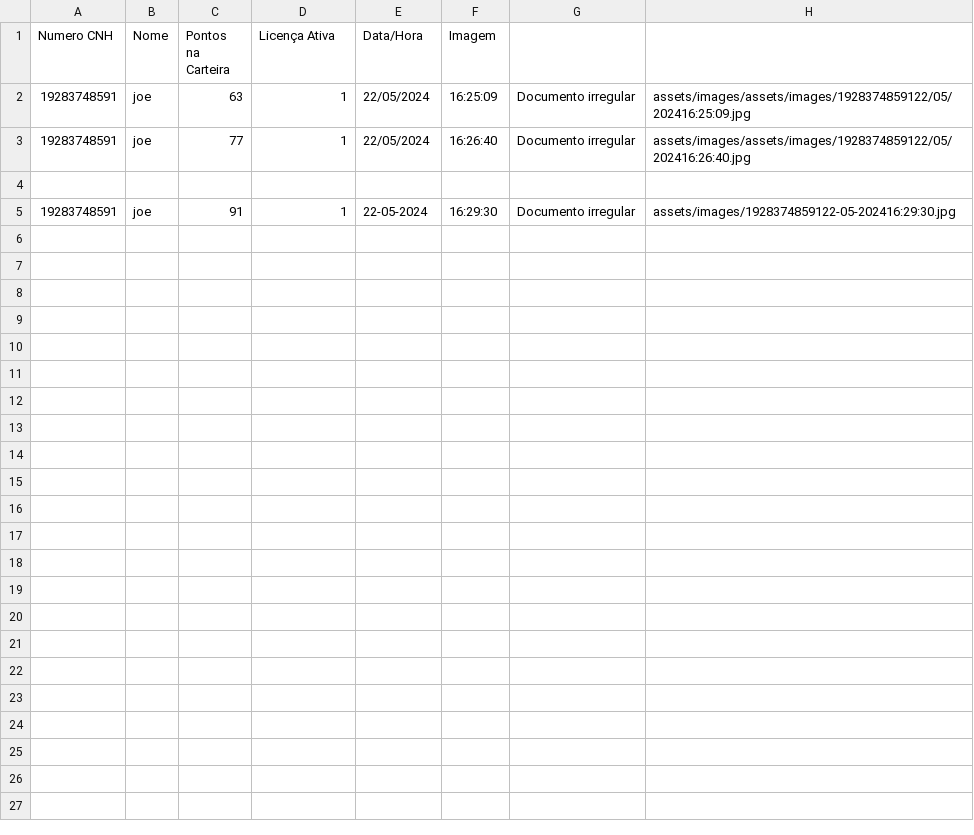
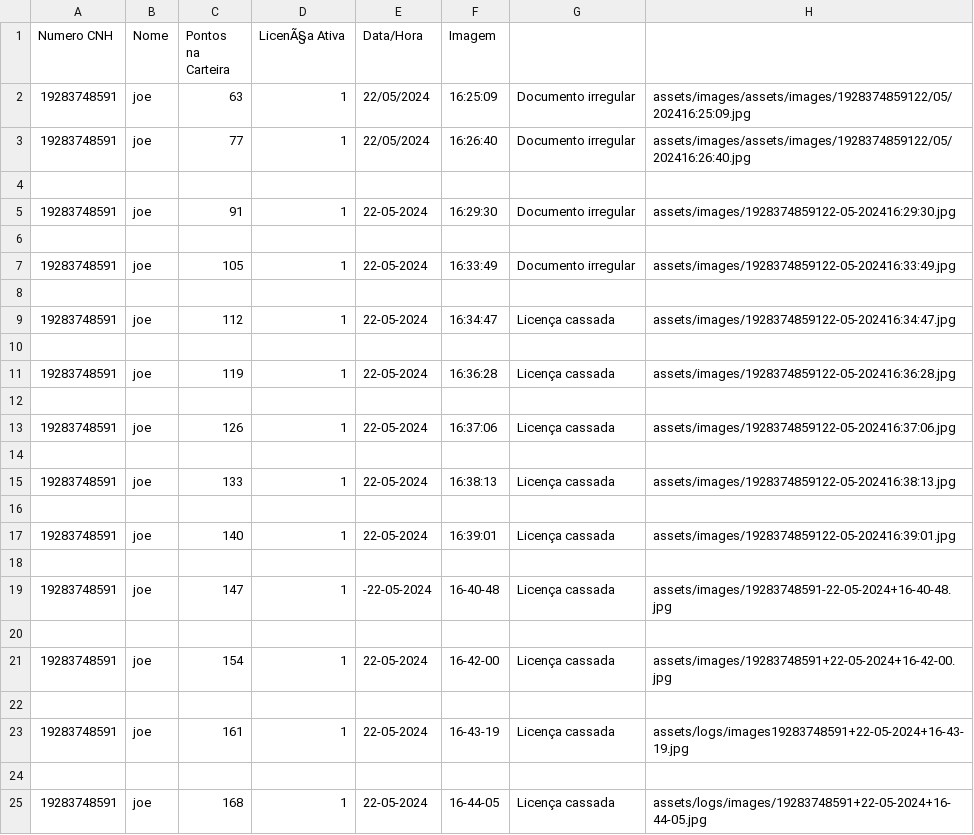
Before and after one commit to Pyyyter/AplicadorDeMultaIPVA, a CSV file: assets/logs/log.csv, drawn as a sheet; the diff names each change by its address in the sheet, - before the commit and + after, or states it on an @@ line.

```diff
--- a/assets/logs/log.csv
+++ b/assets/logs/log.csv
-D1: Licença Ativa
+D1: LicenÃ§a Ativa
+row 6: (empty)
+row 7: 19283748591 | joe | 105 | 1 | 22-05-2024 | 16:33:49 | Documento irregular | assets/images/1928374859122-05-202416:33:49.jpg
+row 8: (empty)
+row 9: 19283748591 | joe | 112 | 1 | 22-05-2024 | 16:34:47 | Licença cassada | assets/images/1928374859122-05-202416:34:47.jpg
+row 10: (empty)
+row 11: 19283748591 | joe | 119 | 1 | 22-05-2024 | 16:36:28 | Licença cassada | assets/images/1928374859122-05-202416:36:28.jpg
+row 12: (empty)
+row 13: 19283748591 | joe | 126 | 1 | 22-05-2024 | 16:37:06 | Licença cassada | assets/images/1928374859122-05-202416:37:06.jpg
+row 14: (empty)
+row 15: 19283748591 | joe | 133 | 1 | 22-05-2024 | 16:38:13 | Licença cassada | assets/images/1928374859122-05-202416:38:13.jpg
+row 16: (empty)
+row 17: 19283748591 | joe | 140 | 1 | 22-05-2024 | 16:39:01 | Licença cassada | assets/images/1928374859122-05-202416:39:01.jpg
+row 18: (empty)
+row 19: 19283748591 | joe | 147 | 1 | -22-05-2024 | 16-40-48 | Licença cassada | assets/images/19283748591-22-05-2024+16-40-48.jpg
+row 20: (empty)
+row 21: 19283748591 | joe | 154 | 1 | 22-05-2024 | 16-42-00 | Licença cassada | assets/images/19283748591+22-05-2024+16-42-00.jpg
+row 22: (empty)
+row 23: 19283748591 | joe | 161 | 1 | 22-05-2024 | 16-43-19 | Licença cassada | assets/logs/images19283748591+22-05-2024+16-43-19.jpg
+row 24: (empty)
+row 25: 19283748591 | joe | 168 | 1 | 22-05-2024 | 16-44-05 | Licença cassada | assets/logs/images/19283748591+22-05-2024+16-44-05.jpg
```
Also changed, not shown: 4 other files.
